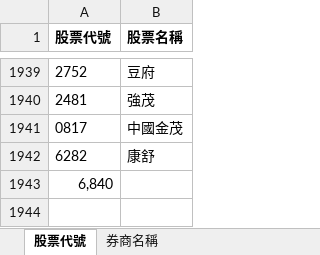
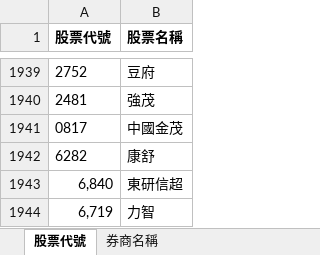
Before and after one commit to e4903180/financialSite, an Excel workbook: DB/gmail/src/24932_個股代號及券商名稱.xlsx, sheet 股票代號, drawn as a sheet; only a part is shown, gaps mark what is left out; values as stored, in another font and other column widths than the file's, no borders; the diff names each change by its address in the sheet, - before the commit and + after, or states it on an @@ line.

```diff
--- a/DB/gmail/src/24932_個股代號及券商名稱.xlsx (sheet 股票代號)
+++ b/DB/gmail/src/24932_個股代號及券商名稱.xlsx (sheet 股票代號)
-B1943 (股票名稱): (empty)
+B1943 (股票名稱): 東研信超
+row 1944: 6,719 | 力智
```
Also changed, not shown: 1 other file.
